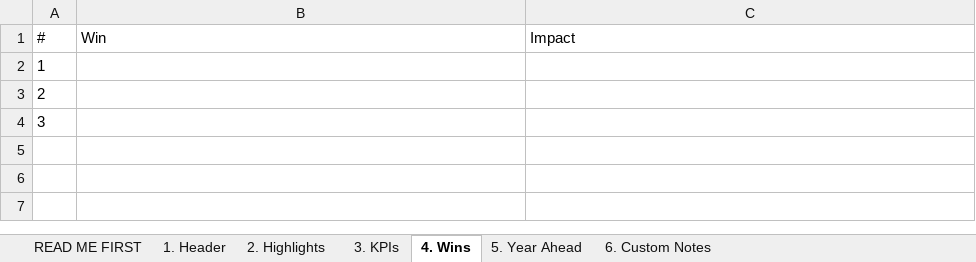
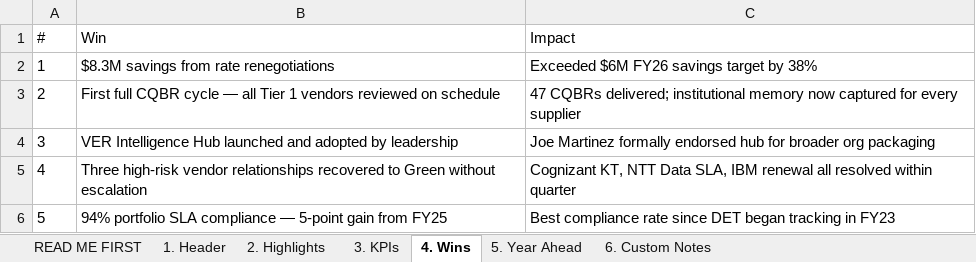
Before and after one commit to caseyluciana/ver-intelligence-studio, an Excel workbook: assets/VER_AnnualReview_Input_Form.xlsx, sheet 4. Wins, drawn as a sheet; values as stored, in another font and other column widths than the file's, no borders; the diff names each change by its address in the sheet, - before the commit and + after, or states it on an @@ line.

```diff
--- a/assets/VER_AnnualReview_Input_Form.xlsx (sheet 4. Wins)
+++ b/assets/VER_AnnualReview_Input_Form.xlsx (sheet 4. Wins)
-B2 (Win): (empty)
+B2 (Win): $8.3M savings from rate renegotiations
-C2 (Impact): (empty)
+C2 (Impact): Exceeded $6M FY26 savings target by 38%
-B3 (Win): (empty)
+B3 (Win): First full CQBR cycle — all Tier 1 vendors reviewed on schedule
-C3 (Impact): (empty)
+C3 (Impact): 47 CQBRs delivered; institutional memory now captured for every supplier
-B4 (Win): (empty)
+B4 (Win): VER Intelligence Hub launched and adopted by leadership
-C4 (Impact): (empty)
+C4 (Impact): Joe Martinez formally endorsed hub for broader org packaging
+row 5: 4 | Three high-risk vendor relationships recovered to Green without escalation | Cognizant KT, NTT Data SLA, IBM renewal all resolved within quarter
+row 6: 5 | 94% portfolio SLA compliance — 5-point gain from FY25 | Best compliance rate since DET began tracking in FY23
```
Also changed, not shown: sheet 3. KPIs, sheet 5. Year Ahead, sheet 2. Highlights, sheet 1. Header, sheet 6. Custom Notes, assets/VER_CQBR_Input_Form.xlsx, assets/VER_Custom_Input_Form.xlsx, 31 other files.
